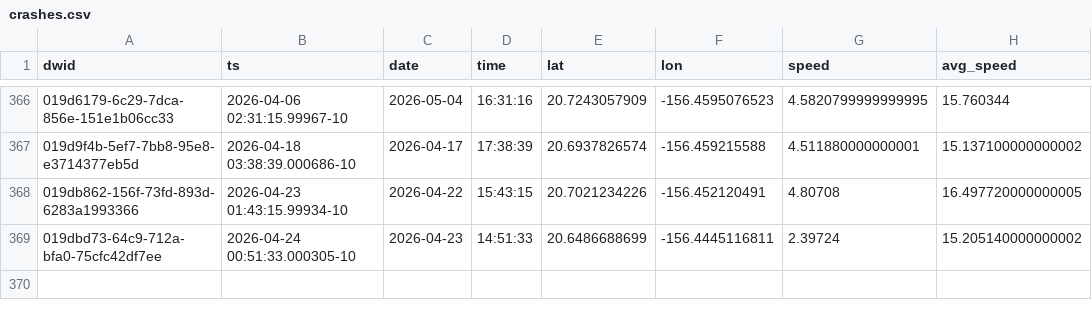
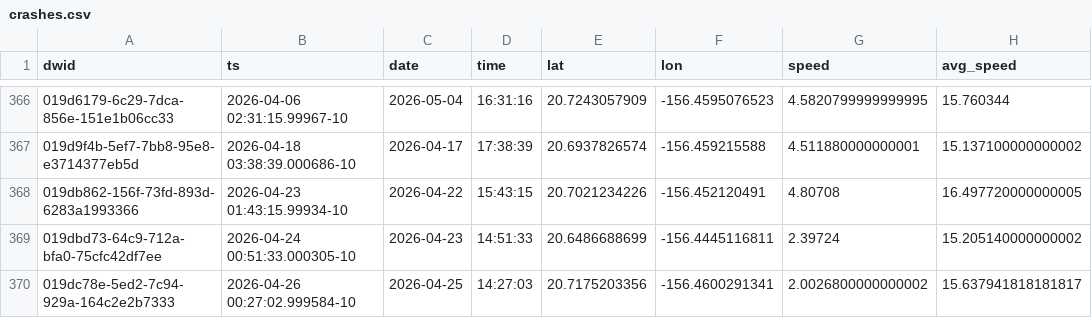
Before and after one commit to dustin/dwp, a CSV file: web/src/data/crashes.csv, drawn as a sheet; only a part is shown, gaps mark what is left out; the diff names each change by its address in the sheet, - before the commit and + after, or states it on an @@ line.

```diff
--- a/web/src/data/crashes.csv
+++ b/web/src/data/crashes.csv
+row 370: 019dc78e-5ed2-7c94-929a-164c2e2b7333 | 2026-04-26 00:27:02.999584-10 | 2026-04-25 | 14:27:03 | 20.7175203356 | -156.4600291341 | 2.0026800000000002 | 15.637941818181817
```
Also changed, not shown: web/src/data/runs.csv.
